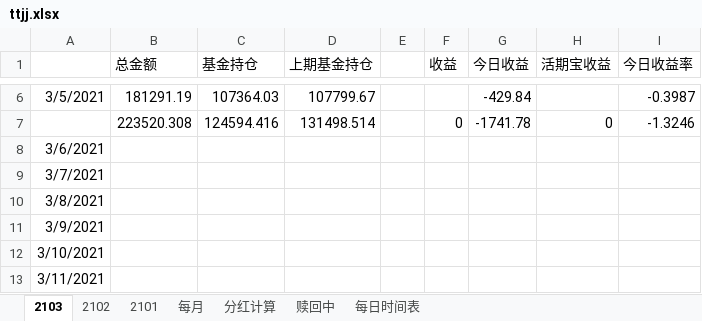
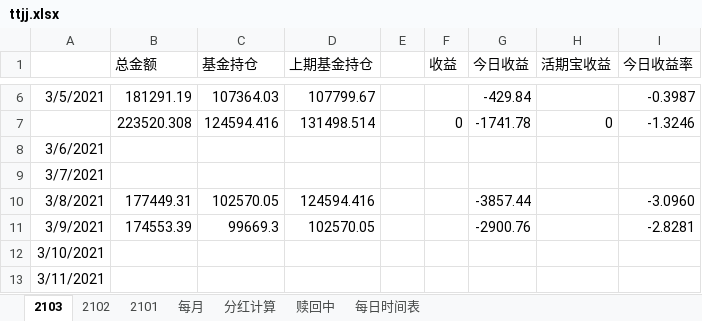
Before and after one commit to czl315/ttjj, an Excel workbook: src/main/java/ttjj/doc/ttjj.xlsx, sheet 2103, drawn as a sheet; only a part is shown, gaps mark what is left out; values as stored, in another font and other column widths than the file's, no borders; the diff names each change by its address in the sheet, - before the commit and + after, or states it on an @@ line.

```diff
--- a/src/main/java/ttjj/doc/ttjj.xlsx (sheet 2103)
+++ b/src/main/java/ttjj/doc/ttjj.xlsx (sheet 2103)
-B10 (总金额): (empty)
+B10 (总金额): 177449.31
-C10 (基金持仓): (empty)
+C10 (基金持仓): 102570.05
-D10 (上期基金持仓): (empty)
+D10 (上期基金持仓): 124594.416
-G10 (今日收益): (empty)
+G10 (今日收益): -3857.44
-I10 (今日收益率): (empty)
+I10 (今日收益率): -3.0960
-B11 (总金额): (empty)
+B11 (总金额): 174553.39
-C11 (基金持仓): (empty)
+C11 (基金持仓): 99669.3
-D11 (上期基金持仓): (empty)
+D11 (上期基金持仓): 102570.05
-G11 (今日收益): (empty)
+G11 (今日收益): -2900.76
-I11 (今日收益率): (empty)
+I11 (今日收益率): -2.8281
```
Also changed, not shown: 4 other files.
